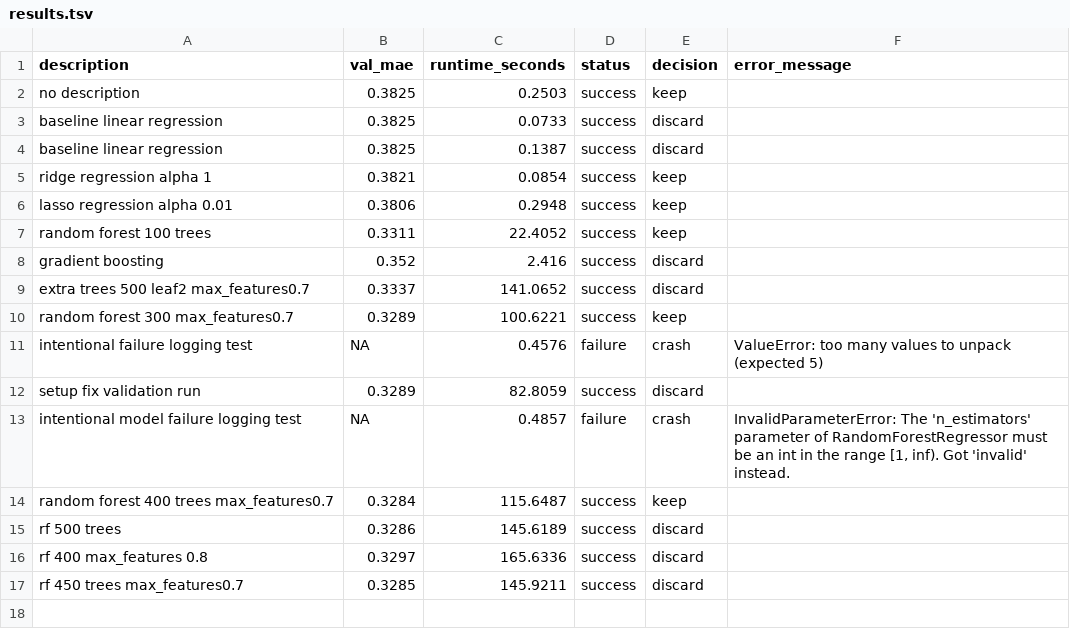
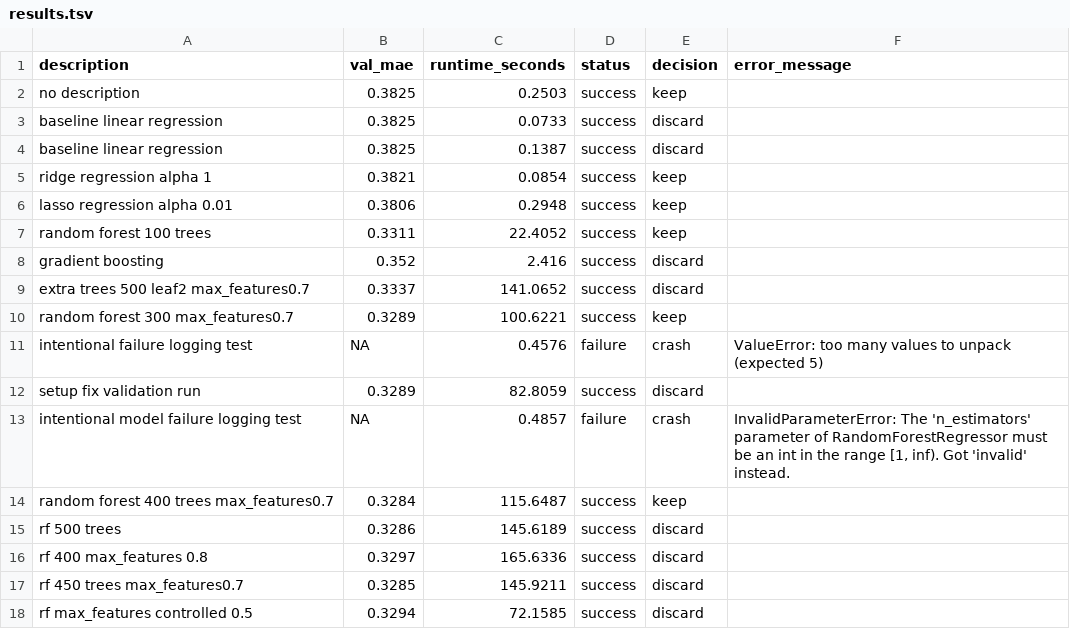
Before and after one commit to n1c0l3mar/sephora-autoresearch, a TSV file: results.tsv, drawn as a sheet.

Commit message:
controlled 1

```diff
--- a/results.tsv
+++ b/results.tsv
@@ -17 +17,2 @@ rf 400 max_features 0.8	0.3297	165.6336	success	discard
 rf 450 trees max_features0.7	0.3285	145.9211	success	discard	
+rf max_features controlled 0.5	0.3294	72.1585	success	discard	
```
Also changed, not shown: 1 other file.
